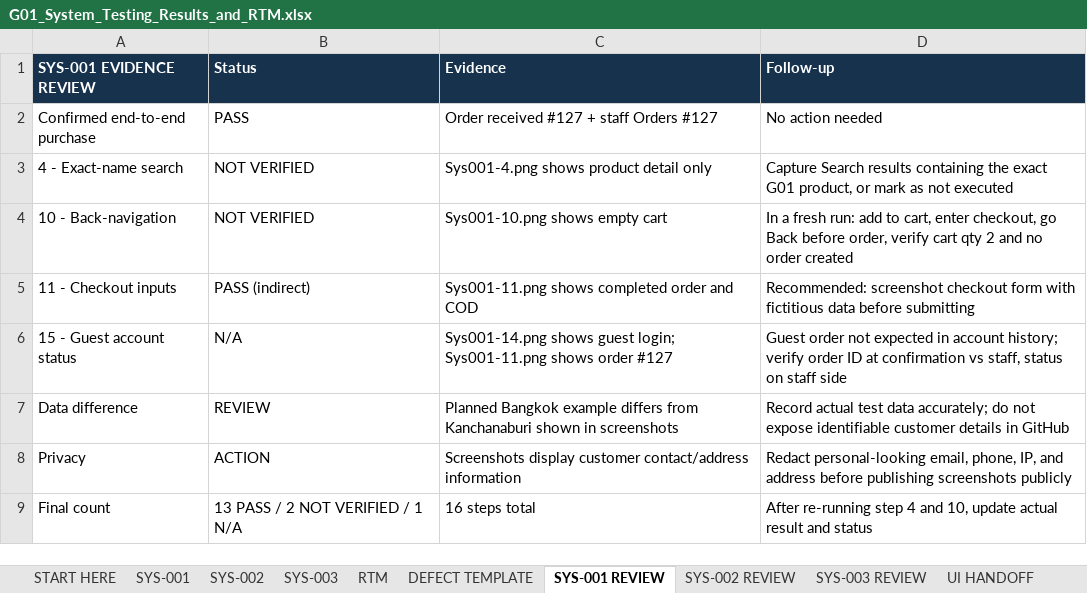
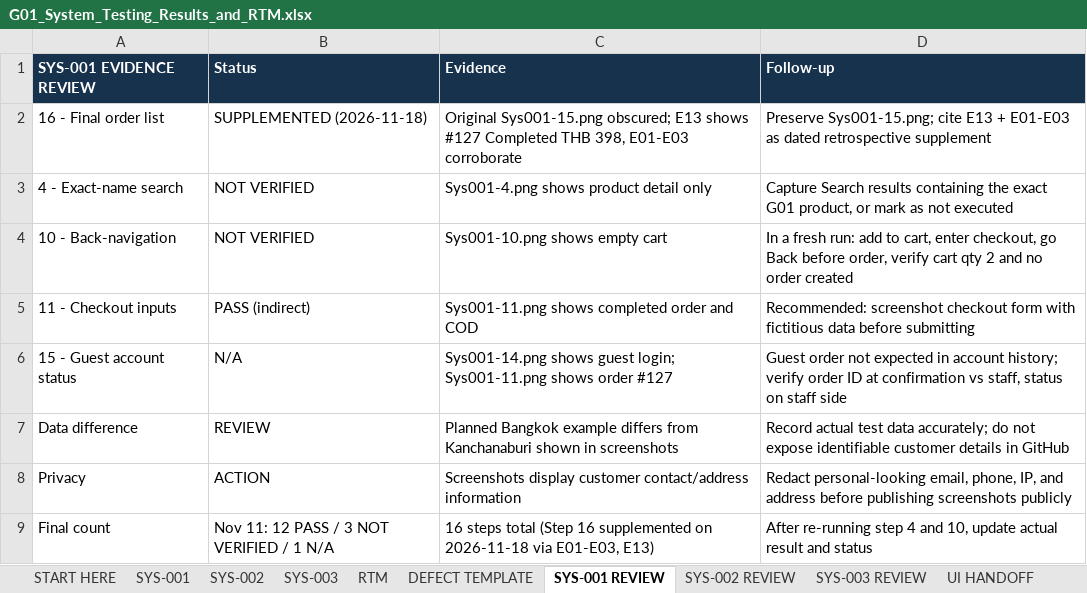
Before and after one commit to peemnoin/2026-ITCS386-Sec1-liu-qi, an Excel workbook: project phase 2/System testing/test_cases/G01_System_Testing_Results_and_RTM.xlsx, sheet SYS-001 REVIEW, drawn as a sheet; values as stored, in another font and other column widths than the file's, no borders; removed rows and columns are numbered as before the commit, all else as after; the diff names each change by its address in the sheet, - before the commit and + after, or states it on an @@ line.

```diff
--- a/project phase 2/System testing/test_cases/G01_System_Testing_Results_and_RTM.xlsx (sheet SYS-001 REVIEW)
+++ b/project phase 2/System testing/test_cases/G01_System_Testing_Results_and_RTM.xlsx (sheet SYS-001 REVIEW)
-row 2: Confirmed end-to-end purchase | PASS | Order received #127 + staff Orders #127 | No action needed
+row 2: 16 - Final order list | SUPPLEMENTED (2026-11-18) | Original Sys001-15.png obscured; E13 shows #127 Completed THB 398, E01-E03 corroborate | Preserve Sys001-15.png; cite E13 + E01-E03 as dated retrospective supplement
-B9 (Status): 13 PASS / 2 NOT VERIFIED / 1 N/A
+B9 (Status): Nov 11: 12 PASS / 3 NOT VERIFIED / 1 N/A
-C9 (Evidence): 16 steps total
+C9 (Evidence): 16 steps total (Step 16 supplemented on 2026-11-18 via E01-E03, E13)
```
Also changed, not shown: sheet SYS-002, sheet SYS-001, sheet SYS-002 REVIEW, sheet SYS-003, sheet SYS-003 REVIEW, sheet RTM, 1 more sheet, other sheet tabs, 39 other files.
